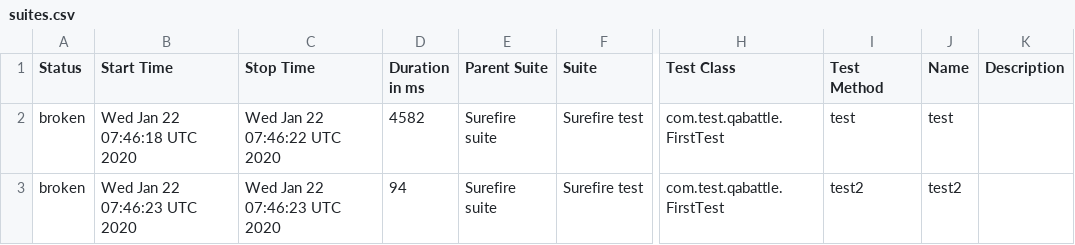
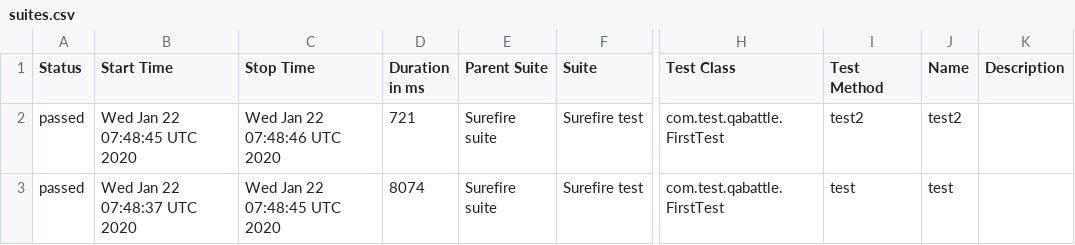
Before and after one commit to DenisKozachok/qabattle-selenide, a CSV file: data/suites.csv, drawn as a sheet; only a part is shown, gaps mark what is left out; the diff names each change by its address in the sheet, - before the commit and + after, or states it on an @@ line.

```diff
--- a/data/suites.csv
+++ b/data/suites.csv
-A2:A3 (Status): broken
+A2:A3 (Status): passed
-B2 (Start Time): Wed Jan 22 07:46:18 UTC 2020
+B2 (Start Time): Wed Jan 22 07:48:45 UTC 2020
-C2 (Stop Time): Wed Jan 22 07:46:22 UTC 2020
+C2 (Stop Time): Wed Jan 22 07:48:46 UTC 2020
-D2 (Duration in ms): 4582
+D2 (Duration in ms): 721
-I2 (Test Method): test
+I2 (Test Method): test2
-J2 (Name): test
+J2 (Name): test2
-B3 (Start Time): Wed Jan 22 07:46:23 UTC 2020
+B3 (Start Time): Wed Jan 22 07:48:37 UTC 2020
-C3 (Stop Time): Wed Jan 22 07:46:23 UTC 2020
+C3 (Stop Time): Wed Jan 22 07:48:45 UTC 2020
-D3 (Duration in ms): 94
+D3 (Duration in ms): 8074
-I3 (Test Method): test2
+I3 (Test Method): test
-J3 (Name): test2
+J3 (Name): test
```
Also changed, not shown: 30 other files.
